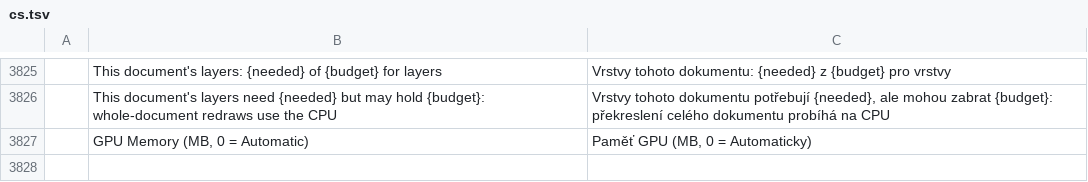
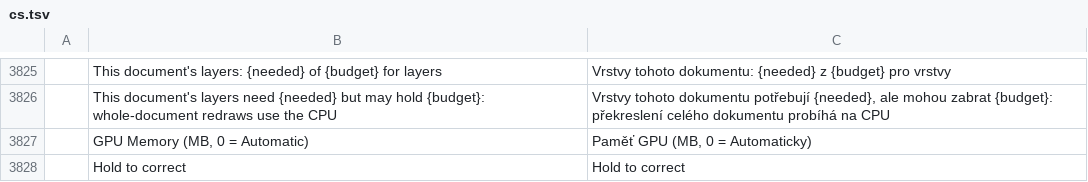
Before and after one commit to Ha1kuFox/photocraft, a TSV file: crates/ui-egui/src/i18n/cs.tsv, drawn as a sheet; only a part is shown, gaps mark what is left out; the diff names each change by its address in the sheet, - before the commit and + after, or states it on an @@ line.

Commit message:
Hold-to-correct: fit a held stroke to a line or shape, adjustable until release

```diff
--- a/crates/ui-egui/src/i18n/cs.tsv
+++ b/crates/ui-egui/src/i18n/cs.tsv
+row 3828:  | Hold to correct | Hold to correct
```
Also changed, not shown: crates/ui-egui/src/i18n/de.tsv, crates/ui-egui/src/i18n/el.tsv, 29 other files.
